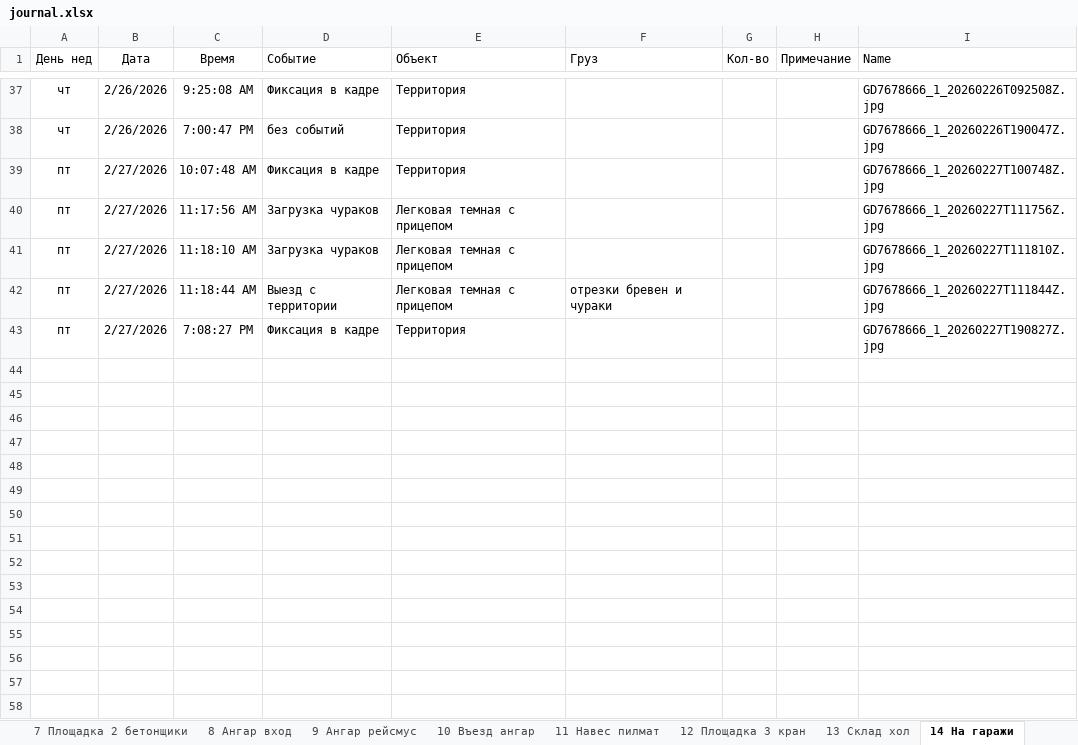
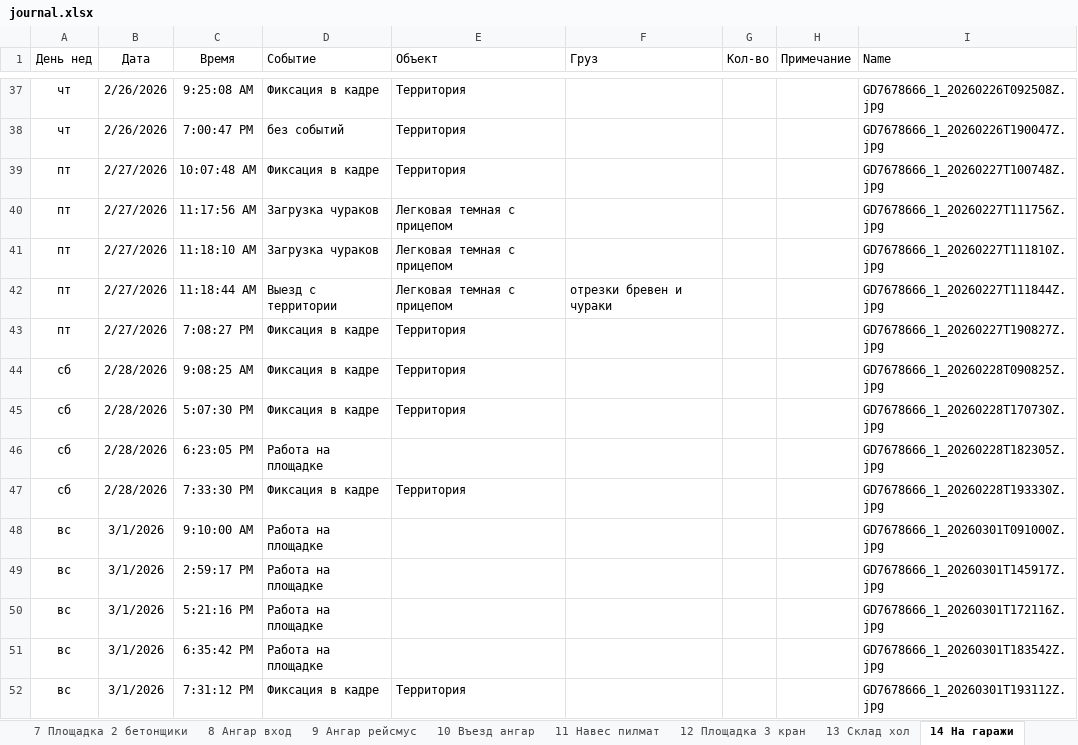
Before and after one commit to lartar02-cloud/videonablyudenie, an Excel workbook: journal.xlsx, sheet 14 На гаражи, drawn as a sheet; only a part is shown, gaps mark what is left out; values as stored, in another font and other column widths than the file's, no borders; conditional formats and table styles not drawn; the diff names each change by its address in the sheet, - before the commit and + after, or states it on an @@ line.

```diff
--- a/journal.xlsx (sheet 14 На гаражи)
+++ b/journal.xlsx (sheet 14 На гаражи)
+row 44: сб | 2/28/2026 | 9:08:25 AM | Фиксация в кадре | Территория |  |  |  | GD7678666_1_20260228T090825Z.jpg
+row 45: сб | 2/28/2026 | 5:07:30 PM | Фиксация в кадре | Территория |  |  |  | GD7678666_1_20260228T170730Z.jpg
+row 46: сб | 2/28/2026 | 6:23:05 PM | Работа на площадке |  |  |  |  | GD7678666_1_20260228T182305Z.jpg
+row 47: сб | 2/28/2026 | 7:33:30 PM | Фиксация в кадре | Территория |  |  |  | GD7678666_1_20260228T193330Z.jpg
+row 48: вс | 3/1/2026 | 9:10:00 AM | Работа на площадке |  |  |  |  | GD7678666_1_20260301T091000Z.jpg
+row 49: вс | 3/1/2026 | 2:59:17 PM | Работа на площадке |  |  |  |  | GD7678666_1_20260301T145917Z.jpg
+row 50: вс | 3/1/2026 | 5:21:16 PM | Работа на площадке |  |  |  |  | GD7678666_1_20260301T172116Z.jpg
+row 51: вс | 3/1/2026 | 6:35:42 PM | Работа на площадке |  |  |  |  | GD7678666_1_20260301T183542Z.jpg
+row 52: вс | 3/1/2026 | 7:31:12 PM | Фиксация в кадре | Территория |  |  |  | GD7678666_1_20260301T193112Z.jpg
```
Also changed, not shown: sheet 12 Площадка 3 кран, sheet 6 Площадка 1 общага, sheet 7 Площадка 2 бетонщики, sheet 10 Въезд ангар, sheet 13 Склад хол, sheet 4 Крыльцо офиса, 10 more sheets, other sheet tabs, hidden cells, 58 other files.
